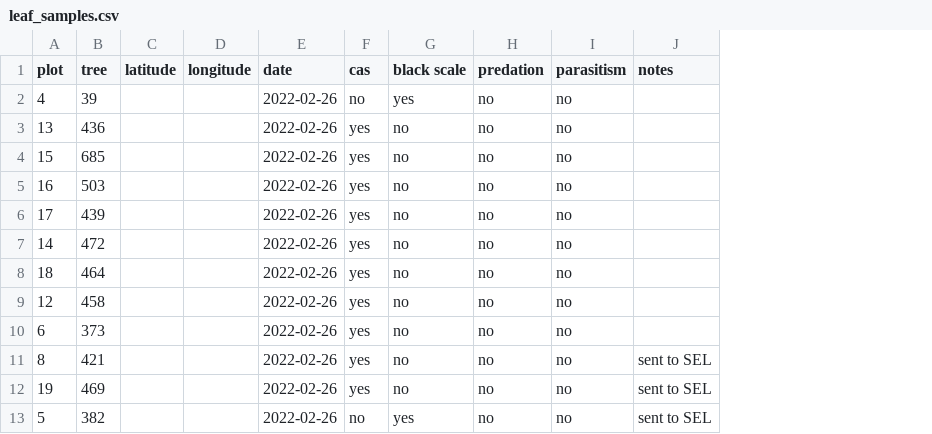
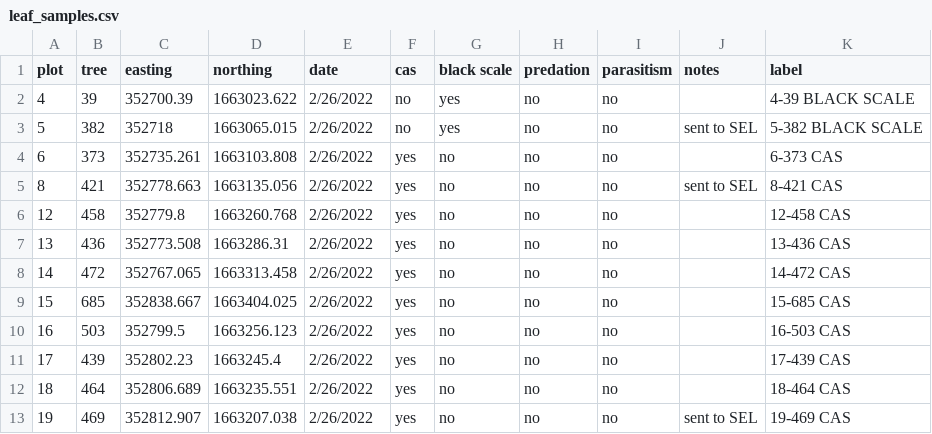
Before and after one commit to aubreymoore/Tinian-CAS, a CSV file: leaf_samples/leaf_samples.csv, drawn as a sheet; removed rows and columns are numbered as before the commit, all else as after; the diff names each change by its address in the sheet, - before the commit and + after, or states it on an @@ line.

```diff
--- a/leaf_samples/leaf_samples.csv
+++ b/leaf_samples/leaf_samples.csv
-column C (latitude), empty
-column D (longitude), empty
+column C (easting), row 2: 352700.39; row 7: 352773.508; rows 9-13: 352838.667 | 352799.5 | 352802.23 | 352806.689 | 352812.907
+column D (northing), row 2: 1663023.622; row 7: 1663286.31; rows 9-13: 1663404.025 | 1663256.123 | 1663245.4 | 1663235.551 | 1663207.038
+column K (label), row 2: 4-39 BLACK SCALE; row 7: 13-436 CAS; rows 9-13: 15-685 CAS | 16-503 CAS | 17-439 CAS | 18-464 CAS | 19-469 CAS
-E2 (date): 2022-02-26
+E2 (date): 2/26/2022
+row 3: 5 | 382 | 352718 | 1663065.015 | 2/26/2022 | no | yes | no | no | sent to SEL | 5-382 BLACK SCALE
+row 4: 6 | 373 | 352735.261 | 1663103.808 | 2/26/2022 | yes | no | no | no |  | 6-373 CAS
+row 5: 8 | 421 | 352778.663 | 1663135.056 | 2/26/2022 | yes | no | no | no | sent to SEL | 8-421 CAS
+row 6: 12 | 458 | 352779.8 | 1663260.768 | 2/26/2022 | yes | no | no | no |  | 12-458 CAS
-E7 (date): 2022-02-26
+E7 (date): 2/26/2022
+row 8: 14 | 472 | 352767.065 | 1663313.458 | 2/26/2022 | yes | no | no | no |  | 14-472 CAS
-E9:E11 (date): 2022-02-26
+E9:E11 (date): 2/26/2022
-row 7: 14 | 472 |  |  | 2022-02-26 | yes | no | no | no
-E12 (date): 2022-02-26
+E12 (date): 2/26/2022
-row 9: 12 | 458 |  |  | 2022-02-26 | yes | no | no | no
-row 10: 6 | 373 |  |  | 2022-02-26 | yes | no | no | no
-row 11: 8 | 421 |  |  | 2022-02-26 | yes | no | no | no | sent to SEL
-E13 (date): 2022-02-26
+E13 (date): 2/26/2022
-row 13: 5 | 382 |  |  | 2022-02-26 | no | yes | no | no | sent to SEL
```
Also changed, not shown: 12 other files.
